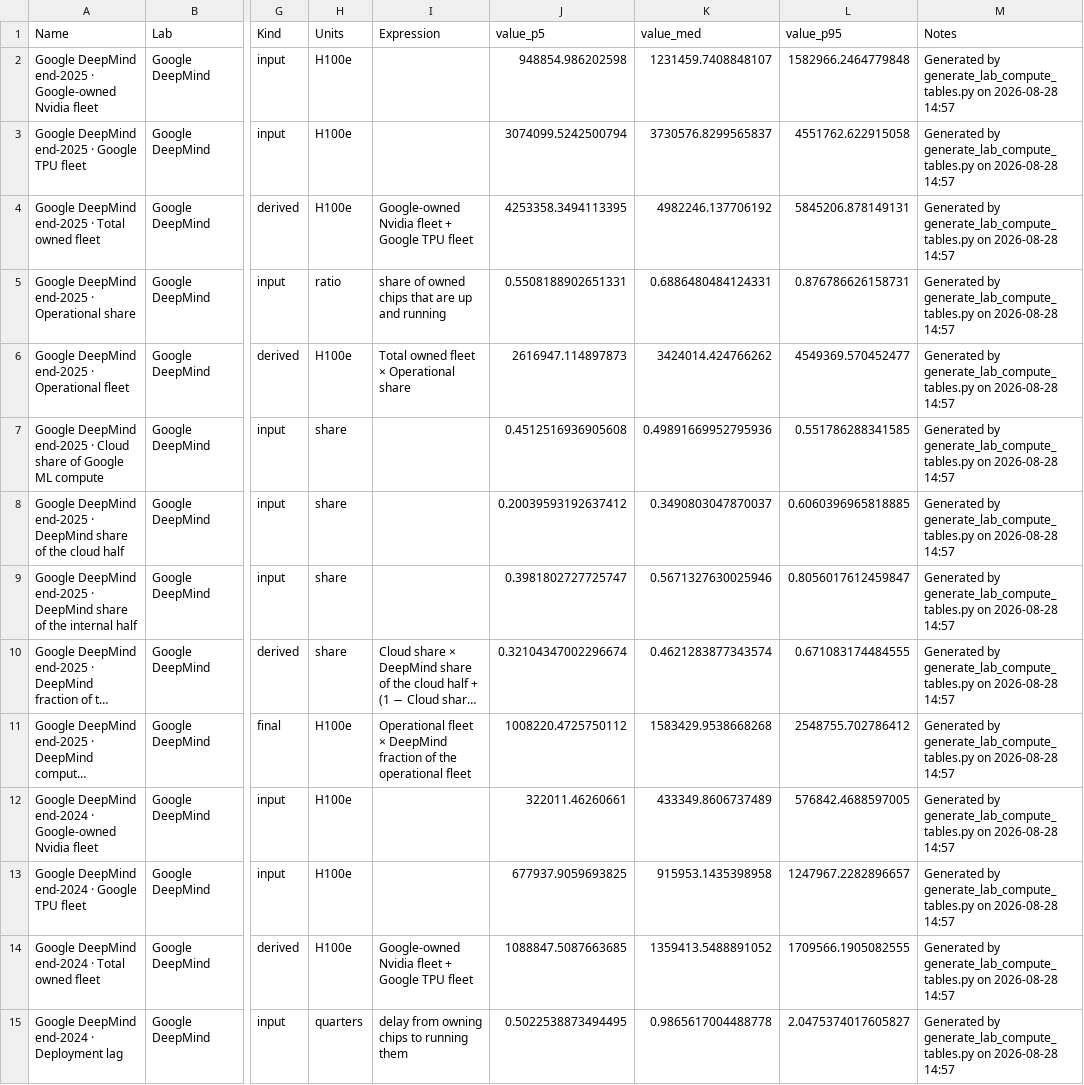
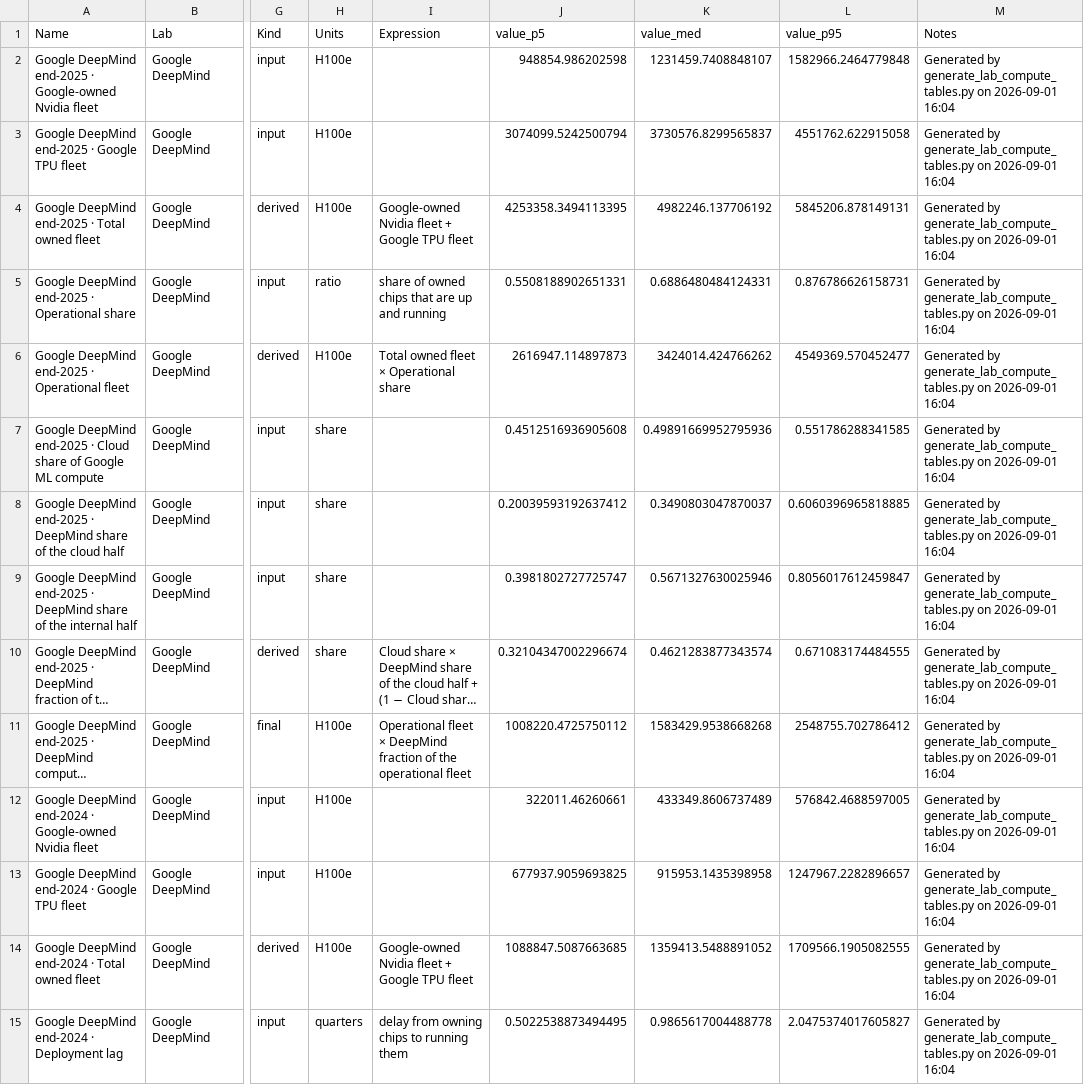
Before and after one commit to epoch-research/ai-compute-users, a CSV file: data/lab_compute_intermediates_by_lab.csv, drawn as a sheet; only a part is shown, gaps mark what is left out; long unchanged cells end in …; the diff covers the shown part only; the diff names each change by its address in the sheet, - before the commit and + after, or states it on an @@ line.

```diff
--- a/data/lab_compute_intermediates_by_lab.csv
+++ b/data/lab_compute_intermediates_by_lab.csv
-M2:M15 (Notes): …generate_lab_compute_tables.py on 2026-08-28 14:57
+M2:M15 (Notes): …generate_lab_compute_tables.py on 2026-09-01 16:04
```
Also changed, not shown: 3 added rows, 2 removed rows and 101 edited cells elsewhere in this file, data/lab_compute_year_end_by_lab.csv, lab_model_params.csv, 6 other files.
